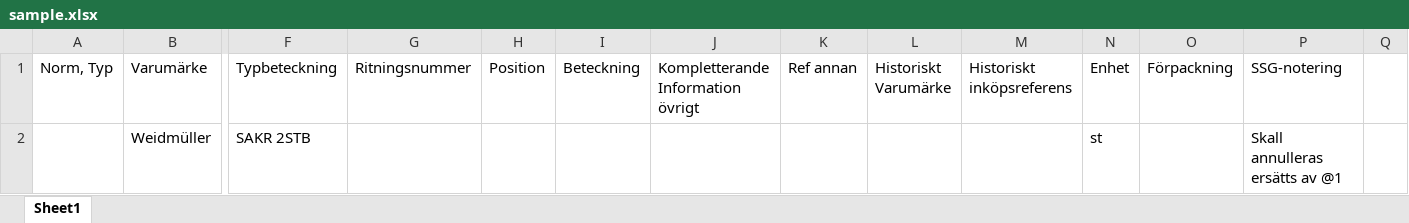
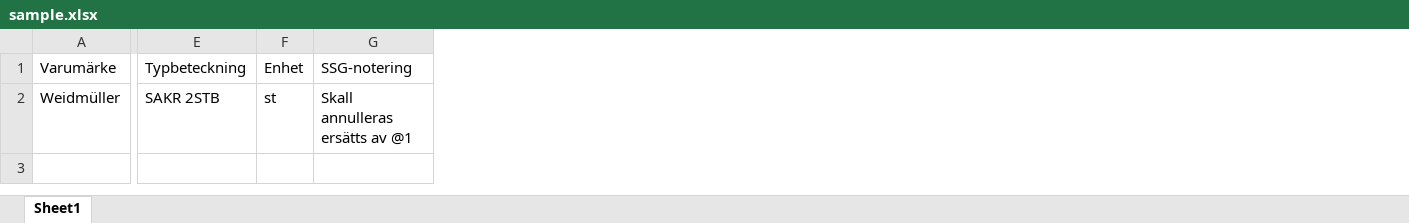
Before and after one commit to Carl-97/SIMS-WebCrawler, an Excel workbook: resources/sample.xlsx, sheet Sheet1, drawn as a sheet; only a part is shown, gaps mark what is left out; values as stored, in another font and other column widths than the file's, no borders; the diff names each change by its address in the sheet, - before the commit and + after, or states it on an @@ line.

```diff
--- a/resources/sample.xlsx (sheet Sheet1)
+++ b/resources/sample.xlsx (sheet Sheet1)
-column A (Norm, Typ), empty
-column G (Ritningsnummer), empty
-column H (Position), empty
-column I (Beteckning), empty
-column J, row 1: Kompletterande Information övrigt
-column K (Ref annan), empty
-column L (Historiskt Varumärke), empty
-column M (Historiskt inköpsreferens), empty
-column O (Förpackning), empty
-column Q, empty
```
Also changed, not shown: 4 other files.
